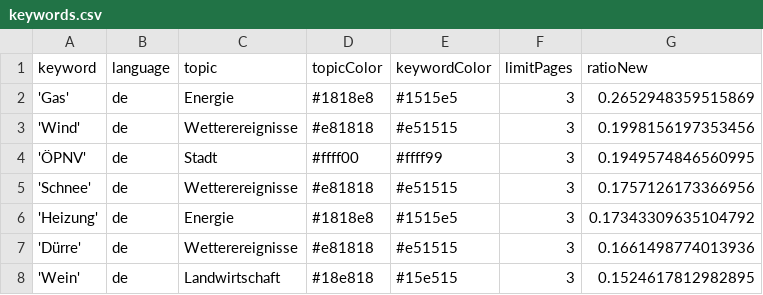
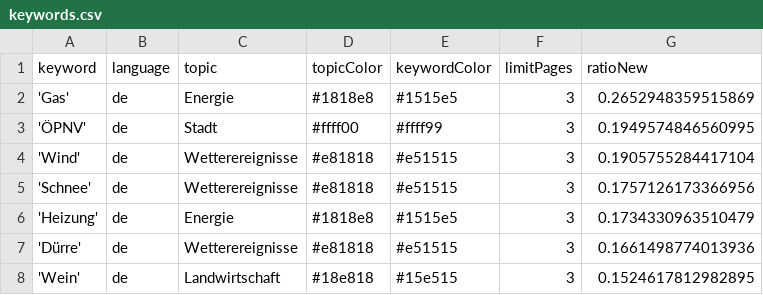
Before and after one commit to mizilett-news/winterIsComing, a CSV file: keywords.csv, drawn as a sheet; only a part is shown.

```diff
--- a/keywords.csv
+++ b/keywords.csv
@@ -2,6 +2,6 @@ keyword,language,topic,topicColor,keywordColor,limitPages,ratioNew
 'Gas',de,Energie,#1818e8,#1515e5,3,0.2652948359515869
-'Wind',de,Wetterereignisse,#e81818,#e51515,3,0.1998156197353456
 'ÖPNV',de,Stadt,#ffff00,#ffff99,3,0.1949574846560995
+'Wind',de,Wetterereignisse,#e81818,#e51515,3,0.1905755284417104
 'Schnee',de,Wetterereignisse,#e81818,#e51515,3,0.1757126173366956
-'Heizung',de,Energie,#1818e8,#1515e5,3,0.17343309635104792
+'Heizung',de,Energie,#1818e8,#1515e5,3,0.1734330963510479
 'Dürre',de,Wetterereignisse,#e81818,#e51515,3,0.1661498774013936
```
Also changed, not shown: csv/news_2026_11.csv.
